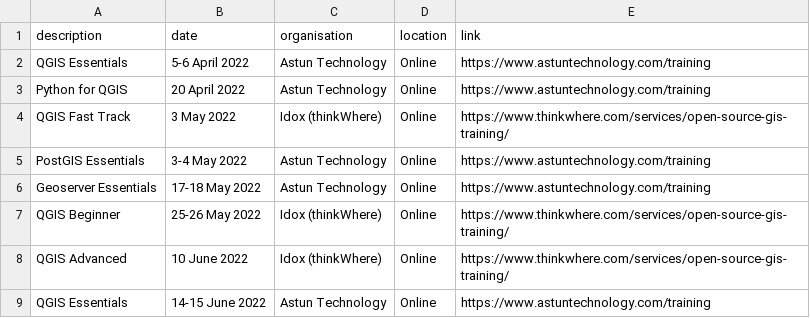
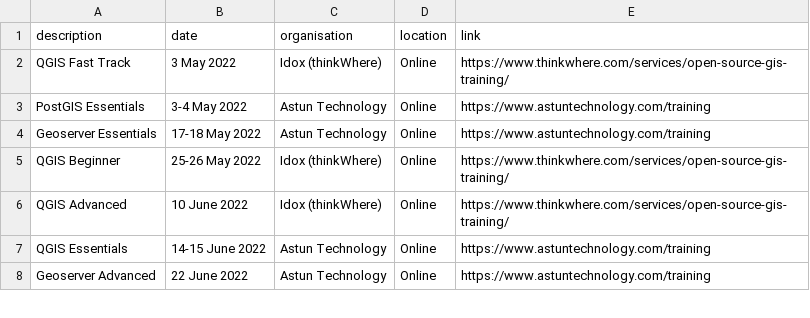
Before and after one commit to rachelesmee/website, a CSV file: _data/osgeouk_training.csv, drawn as a sheet; only a part is shown; the shorter side is filled out with more unchanged rows; the diff names each change by its address in the sheet, - before the commit and + after, or states it on an @@ line.

Commit message:
removed some out of date training courses

```diff
--- a/_data/osgeouk_training.csv
+++ b/_data/osgeouk_training.csv
-row 2: QGIS Essentials | 5-6 April 2022 | Astun Technology | Online | https://www.astuntechnology.com/training
-row 3: Python for QGIS | 20 April 2022 | Astun Technology | Online | https://www.astuntechnology.com/training
```
